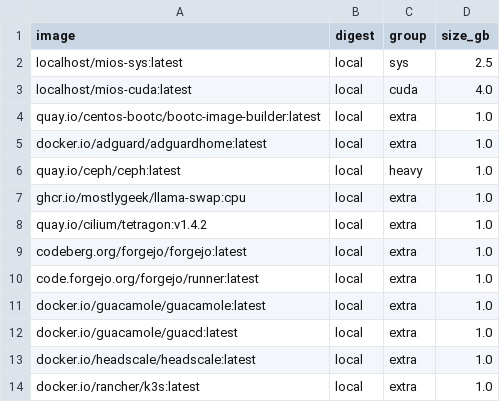
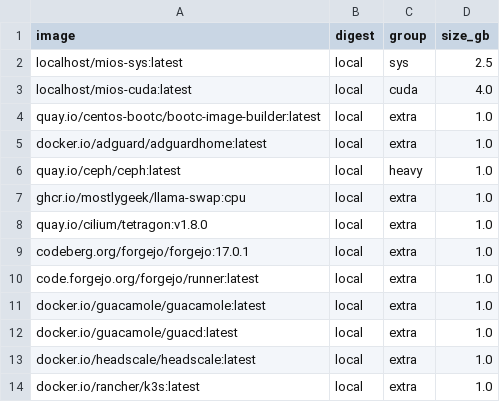
Before and after one commit to MiOS-Developer/MiOS, a TSV file: usr/share/mios/artifacts/sbom/bound-images.tsv, drawn as a sheet; only a part is shown.

```diff
--- a/usr/share/mios/artifacts/sbom/bound-images.tsv
+++ b/usr/share/mios/artifacts/sbom/bound-images.tsv
@@ -7,4 +7,4 @@ quay.io/ceph/ceph:latest	local	heavy	1.0
 ghcr.io/mostlygeek/llama-swap:cpu	local	extra	1.0
-quay.io/cilium/tetragon:v1.4.2	local	extra	1.0
-codeberg.org/forgejo/forgejo:latest	local	extra	1.0
+quay.io/cilium/tetragon:v1.8.0	local	extra	1.0
+codeberg.org/forgejo/forgejo:17.0.1	local	extra	1.0
 code.forgejo.org/forgejo/runner:latest	local	extra	1.0
```
Also changed, not shown: 27 other files.
